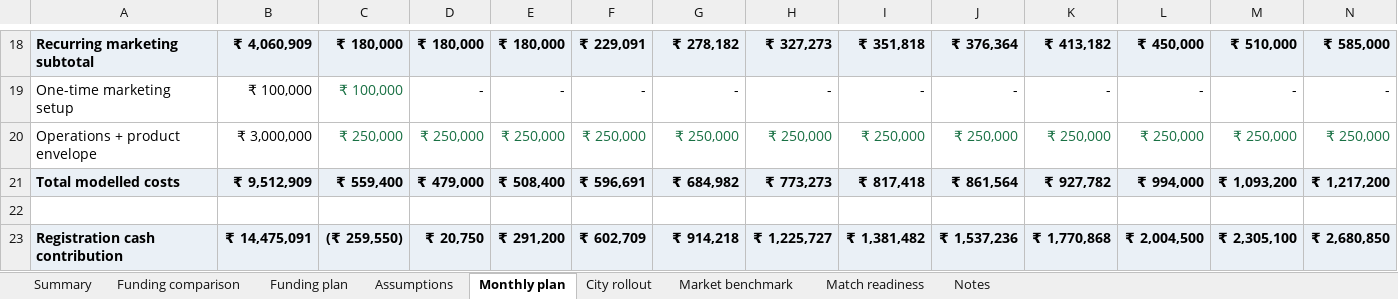
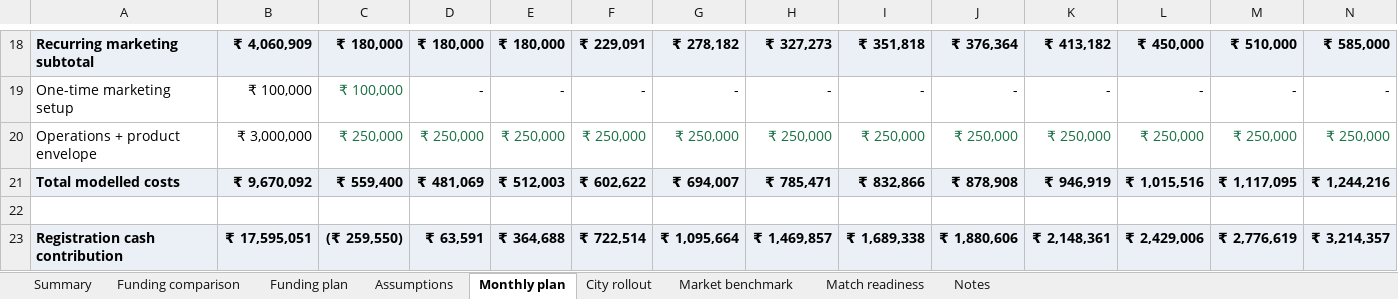
Before and after one commit to shuddhasangama/ShuddhaSangama, an Excel workbook: investors/assets/DhaShu-financial-plan.xlsx, sheet Monthly plan, drawn as a sheet; only a part is shown, gaps mark what is left out; values as stored, in another font and other column widths than the file's, no borders; the diff covers the shown part only; the diff names each change by its address in the sheet, - before the commit and + after, or states it on an @@ line.

```diff
--- a/investors/assets/DhaShu-financial-plan.xlsx (sheet Monthly plan)
+++ b/investors/assets/DhaShu-financial-plan.xlsx (sheet Monthly plan)
-B21: ₹ 9,512,909
+B21: ₹ 9,670,092
-D21: ₹ 479,000
+D21: ₹ 481,069
-E21: ₹ 508,400
+E21: ₹ 512,003
-F21: ₹ 596,691
+F21: ₹ 602,622
-G21: ₹ 684,982
+G21: ₹ 694,007
-H21: ₹ 773,273
+H21: ₹ 785,471
-I21: ₹ 817,418
+I21: ₹ 832,866
-J21: ₹ 861,564
+J21: ₹ 878,908
-K21: ₹ 927,782
+K21: ₹ 946,919
-L21: ₹ 994,000
+L21: ₹ 1,015,516
-M21: ₹ 1,093,200
+M21: ₹ 1,117,095
-N21: ₹ 1,217,200
+N21: ₹ 1,244,216
-B23: ₹ 14,475,091
+B23: ₹ 17,595,051
-D23: ₹ 20,750
+D23: ₹ 63,591
-E23: ₹ 291,200
+E23: ₹ 364,688
-F23: ₹ 602,709
+F23: ₹ 722,514
-G23: ₹ 914,218
+G23: ₹ 1,095,664
-H23: ₹ 1,225,727
+H23: ₹ 1,469,857
-I23: ₹ 1,381,482
+I23: ₹ 1,689,338
-J23: ₹ 1,537,236
+J23: ₹ 1,880,606
-K23: ₹ 1,770,868
+K23: ₹ 2,148,361
-L23: ₹ 2,004,500
+L23: ₹ 2,429,006
-M23: ₹ 2,305,100
+M23: ₹ 2,776,619
-N23: ₹ 2,680,850
+N23: ₹ 3,214,357
```
Also changed, not shown: 14 added rows, 1 removed row, 71 edited cells and cell formats elsewhere in this sheet, sheet City rollout, sheet Funding plan, sheet Assumptions, sheet Funding comparison, sheet Summary, sheet Notes, formulas that keep their value, charts or pictures, 8 other files.
